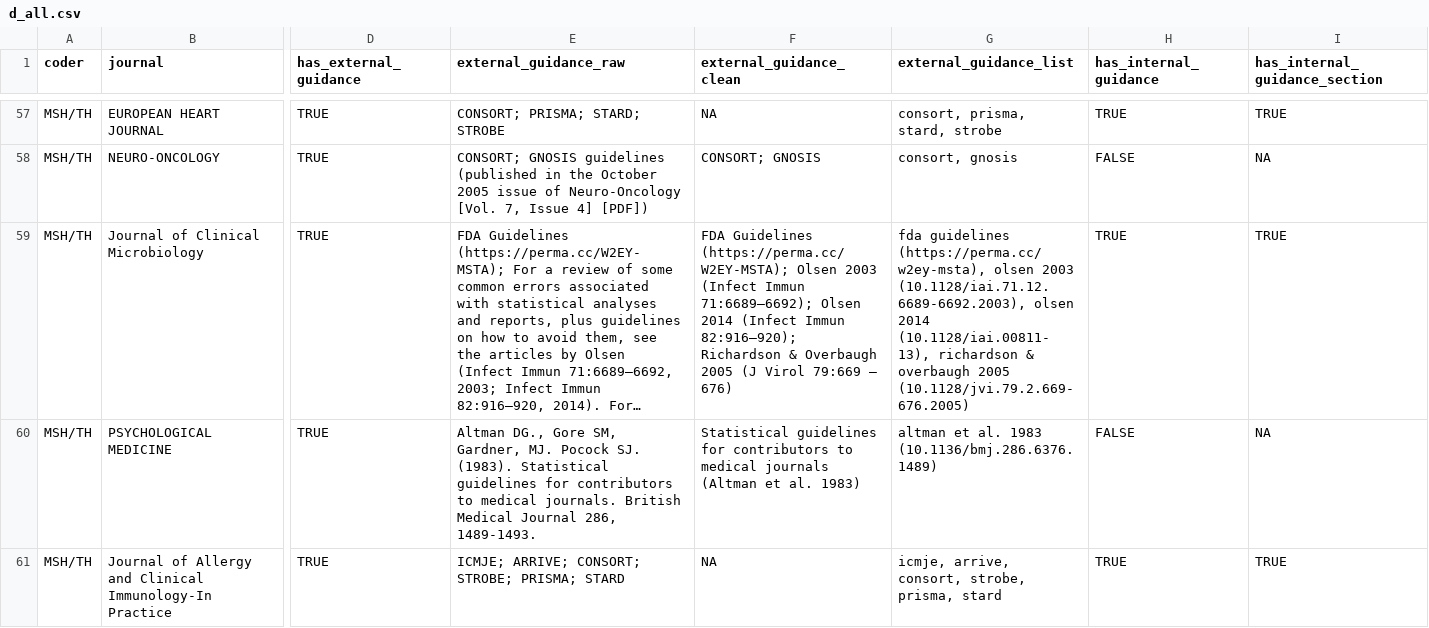
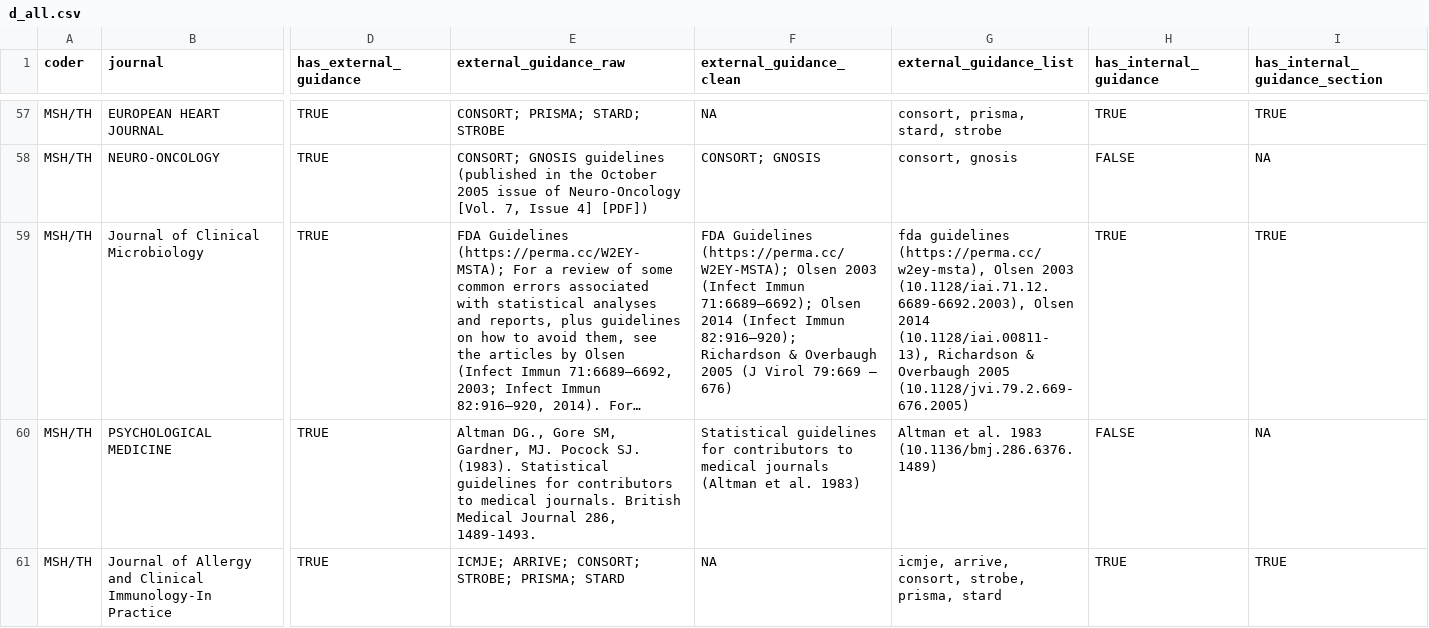
Before and after one commit to TomHardwicke/Journal-Statistical-Guidance-2019, a CSV file: data/processed/d_all.csv, drawn as a sheet; only a part is shown, gaps mark what is left out; long unchanged cells end in …; the diff covers the shown part only; the diff names each change by its address in the sheet, - before the commit and + after, or states it on an @@ line.

```diff
--- a/data/processed/d_all.csv
+++ b/data/processed/d_all.csv
-G59 (external_guidance_list): …guidelines (https://perma.cc/w2ey-msta), olsen 2003 (10.1128/iai.71.12.6689-6692.2003), olsen 2014 (10.1128/iai.00811-13), richardson & overbaugh 2005 (10.1128/jvi.79.2.669-676.2005)
+G59 (external_guidance_list): …guidelines (https://perma.cc/w2ey-msta), Olsen 2003 (10.1128/iai.71.12.6689-6692.2003), Olsen 2014 (10.1128/iai.00811-13), Richardson & Overbaugh 2005 (10.1128/jvi.79.2.669-676.2005)
-G60 (external_guidance_list): altman et al.…
+G60 (external_guidance_list): Altman et al.…
```
Also changed, not shown: 12 edited cells elsewhere in this file, data/processed/lookup_external_guidance.csv, 3 other files.
